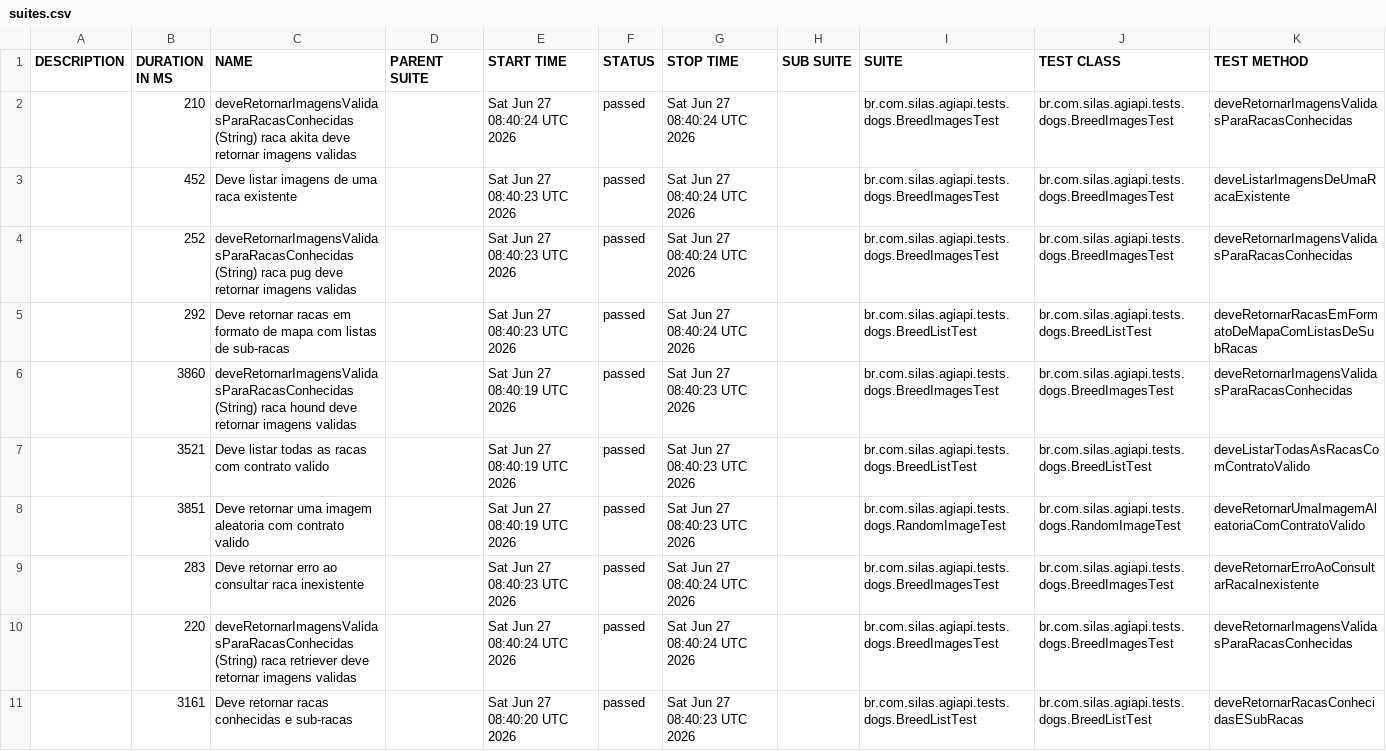
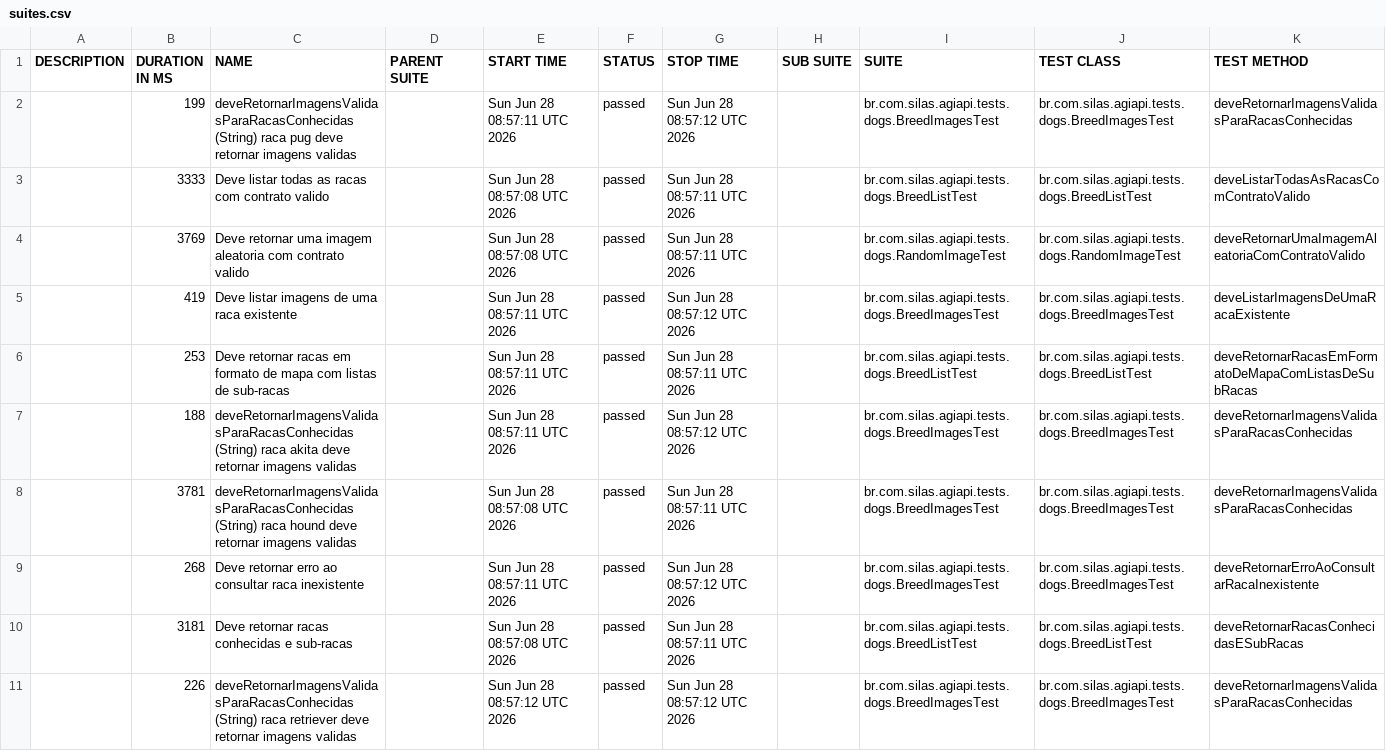
Before and after one commit to silasmarques/agi-api, a CSV file: data/suites.csv, drawn as a sheet; removed rows and columns are numbered as before the commit, all else as after; the diff names each change by its address in the sheet, - before the commit and + after, or states it on an @@ line.

```diff
--- a/data/suites.csv
+++ b/data/suites.csv
-B2 (DURATION IN MS): 210
+B2 (DURATION IN MS): 199
-C2 (NAME): …(String) raca akita deve retornar…
+C2 (NAME): …(String) raca pug deve retornar…
-E2 (START TIME): Sat Jun 27 08:40:24 UTC 2026
+E2 (START TIME): Sun Jun 28 08:57:11 UTC 2026
-G2 (STOP TIME): Sat Jun 27 08:40:24 UTC 2026
+G2 (STOP TIME): Sun Jun 28 08:57:12 UTC 2026
+row 3:  | 3333 | Deve listar todas as racas com contrato valido |  | Sun Jun 28 08:57:08 UTC 2026 | passed | Sun Jun 28 08:57:11 UTC 2026 |  | br.com.silas.agiapi.tests.dogs.BreedListTest | br.com.silas.agiapi.tests.dogs.BreedListTest | deveListarTodasAsRacasComContratoValido
+row 4:  | 3769 | Deve retornar uma imagem aleatoria com contrato valido |  | Sun Jun 28 08:57:08 UTC 2026 | passed | Sun Jun 28 08:57:11 UTC 2026 |  | br.com.silas.agiapi.tests.dogs.RandomImageTest | br.com.silas.agiapi.tests.dogs.RandomImageTest | deveRetornarUmaImagemAleatoriaComContratoValido
-B5 (DURATION IN MS): 452
+B5 (DURATION IN MS): 419
-E5 (START TIME): Sat Jun 27 08:40:23 UTC 2026
+E5 (START TIME): Sun Jun 28 08:57:11 UTC 2026
-G5 (STOP TIME): Sat Jun 27 08:40:24 UTC 2026
+G5 (STOP TIME): Sun Jun 28 08:57:12 UTC 2026
-row 4:  | 252 | deveRetornarImagensValidasParaRacasConhecidas (String) raca pug deve retornar imagens validas |  | Sat Jun 27 08:40:23 UTC 2026 | passed | Sat Jun 27 08:40:24 UTC 2026 |  | br.com.silas.agiapi.tests.dogs.BreedImagesTest | br.com.silas.agiapi.tests.dogs.BreedImagesTest | deveRetornarImagensValidasParaRacasConhecidas
-B6 (DURATION IN MS): 292
+B6 (DURATION IN MS): 253
-E6 (START TIME): Sat Jun 27 08:40:23 UTC 2026
+E6 (START TIME): Sun Jun 28 08:57:11 UTC 2026
-G6 (STOP TIME): Sat Jun 27 08:40:24 UTC 2026
+G6 (STOP TIME): Sun Jun 28 08:57:11 UTC 2026
+row 7:  | 188 | deveRetornarImagensValidasParaRacasConhecidas (String) raca akita deve retornar imagens validas |  | Sun Jun 28 08:57:11 UTC 2026 | passed | Sun Jun 28 08:57:12 UTC 2026 |  | br.com.silas.agiapi.tests.dogs.BreedImagesTest | br.com.silas.agiapi.tests.dogs.BreedImagesTest | deveRetornarImagensValidasParaRacasConhecidas
-B8 (DURATION IN MS): 3860
+B8 (DURATION IN MS): 3781
-E8 (START TIME): Sat Jun 27 08:40:19 UTC 2026
+E8 (START TIME): Sun Jun 28 08:57:08 UTC 2026
-G8 (STOP TIME): Sat Jun 27 08:40:23 UTC 2026
+G8 (STOP TIME): Sun Jun 28 08:57:11 UTC 2026
-row 7:  | 3521 | Deve listar todas as racas com contrato valido |  | Sat Jun 27 08:40:19 UTC 2026 | passed | Sat Jun 27 08:40:23 UTC 2026 |  | br.com.silas.agiapi.tests.dogs.BreedListTest | br.com.silas.agiapi.tests.dogs.BreedListTest | deveListarTodasAsRacasComContratoValido
-row 8:  | 3851 | Deve retornar uma imagem aleatoria com contrato valido |  | Sat Jun 27 08:40:19 UTC 2026 | passed | Sat Jun 27 08:40:23 UTC 2026 |  | br.com.silas.agiapi.tests.dogs.RandomImageTest | br.com.silas.agiapi.tests.dogs.RandomImageTest | deveRetornarUmaImagemAleatoriaComContratoValido
-B9 (DURATION IN MS): 283
+B9 (DURATION IN MS): 268
-E9 (START TIME): Sat Jun 27 08:40:23 UTC 2026
+E9 (START TIME): Sun Jun 28 08:57:11 UTC 2026
-G9 (STOP TIME): Sat Jun 27 08:40:24 UTC 2026
+G9 (STOP TIME): Sun Jun 28 08:57:12 UTC 2026
+row 10:  | 3181 | Deve retornar racas conhecidas e sub-racas |  | Sun Jun 28 08:57:08 UTC 2026 | passed | Sun Jun 28 08:57:11 UTC 2026 |  | br.com.silas.agiapi.tests.dogs.BreedListTest | br.com.silas.agiapi.tests.dogs.BreedListTest | deveRetornarRacasConhecidasESubRacas
-B11 (DURATION IN MS): 220
+B11 (DURATION IN MS): 226
-E11 (START TIME): Sat Jun 27 08:40:24 UTC 2026
+E11 (START TIME): Sun Jun 28 08:57:12 UTC 2026
-G11 (STOP TIME): Sat Jun 27 08:40:24 UTC 2026
+G11 (STOP TIME): Sun Jun 28 08:57:12 UTC 2026
-row 11:  | 3161 | Deve retornar racas conhecidas e sub-racas |  | Sat Jun 27 08:40:20 UTC 2026 | passed | Sat Jun 27 08:40:23 UTC 2026 |  | br.com.silas.agiapi.tests.dogs.BreedListTest | br.com.silas.agiapi.tests.dogs.BreedListTest | deveRetornarRacasConhecidasESubRacas
```
Also changed, not shown: 54 other files.
